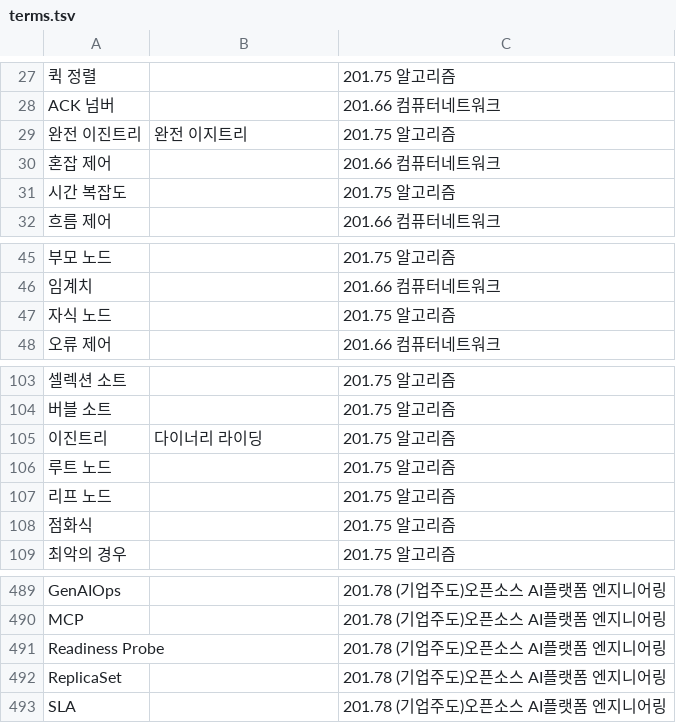
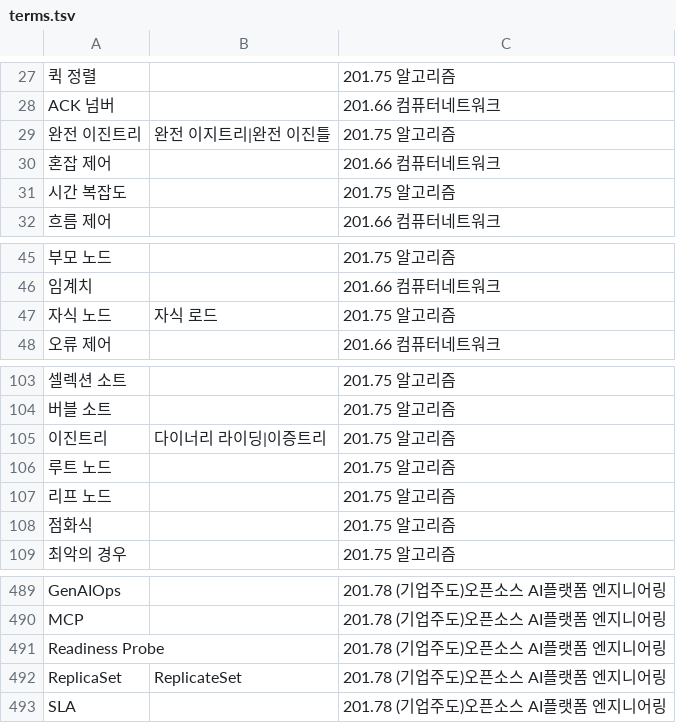
Before and after one commit to diskeyd/whisper-lecture, a TSV file: glossary/terms.tsv, drawn as a sheet; only a part is shown, gaps mark what is left out; the diff covers the shown part only; the diff names each change by its address in the sheet, - before the commit and + after, or states it on an @@ line.

```diff
--- a/glossary/terms.tsv
+++ b/glossary/terms.tsv
-B29: 완전 이지트리
+B29: 완전 이지트리|완전 이진틀
-B47: (empty)
+B47: 자식 로드
-B105: 다이너리 라이딩
+B105: 다이너리 라이딩|이증트리
-B492: (empty)
+B492: ReplicateSet
```
Also changed, not shown: 11 edited cells elsewhere in this file.
